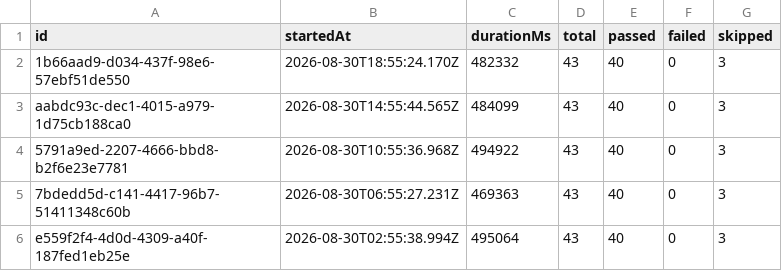
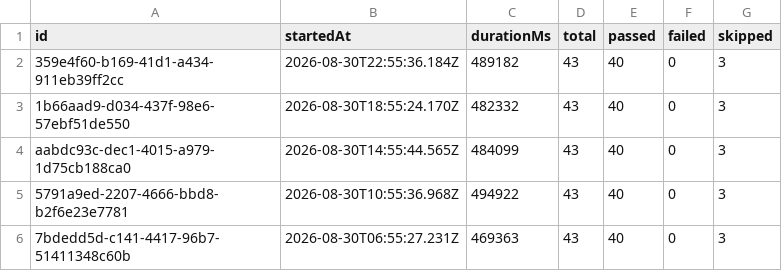
Before and after one commit to saira-uwc/Shunyalabs_widget, a CSV file: docs/exports/all-runs-summary.csv, drawn as a sheet; only a part is shown; the shorter side is filled out with more unchanged rows.

```diff
--- a/docs/exports/all-runs-summary.csv
+++ b/docs/exports/all-runs-summary.csv
@@ -1,2 +1,3 @@
 id,startedAt,durationMs,total,passed,failed,skipped
+359e4f60-b169-41d1-a434-911eb39ff2cc,2026-08-30T22:55:36.184Z,489182,43,40,0,3
 1b66aad9-d034-437f-98e6-57ebf51de550,2026-08-30T18:55:24.170Z,482332,43,40,0,3
```
Also changed, not shown: docs/exports/current-run.csv, 2 other files.
